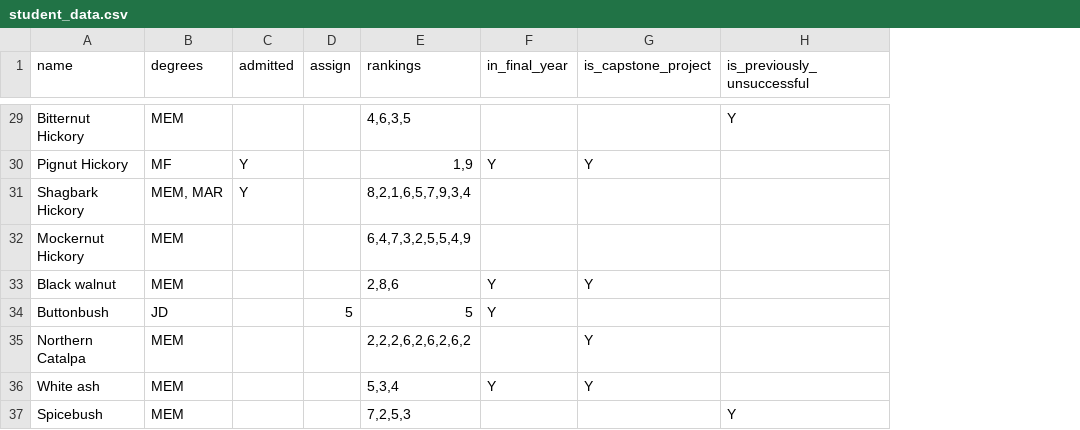
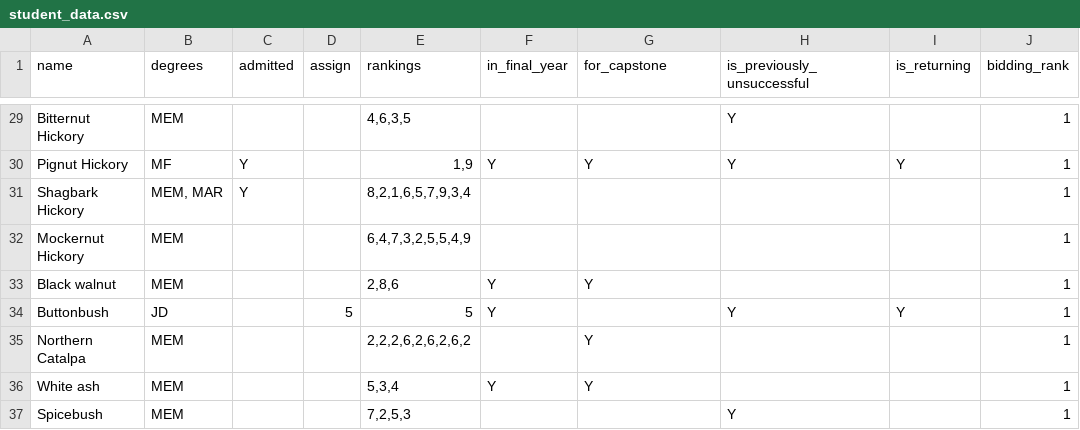
Before and after one commit to ekowbe/Matcher, a CSV file: student_data.csv, drawn as a sheet; only a part is shown, gaps mark what is left out; the diff covers the shown part only; the diff names each change by its address in the sheet, - before the commit and + after, or states it on an @@ line.

```diff
--- a/student_data.csv
+++ b/student_data.csv
+column I (is_returning), rows 30-34: Y |  |  |  | Y
+column J (bidding_rank), rows 29-37: all 1
-G1: is_capstone_project
+G1: for_capstone
-H30 (is_previously_unsuccessful): (empty)
+H30 (is_previously_unsuccessful): Y
-H34 (is_previously_unsuccessful): (empty)
+H34 (is_previously_unsuccessful): Y
```
Also changed, not shown: 7 edited cells elsewhere in this file, project_data.csv, results.csv, 35 other files.
